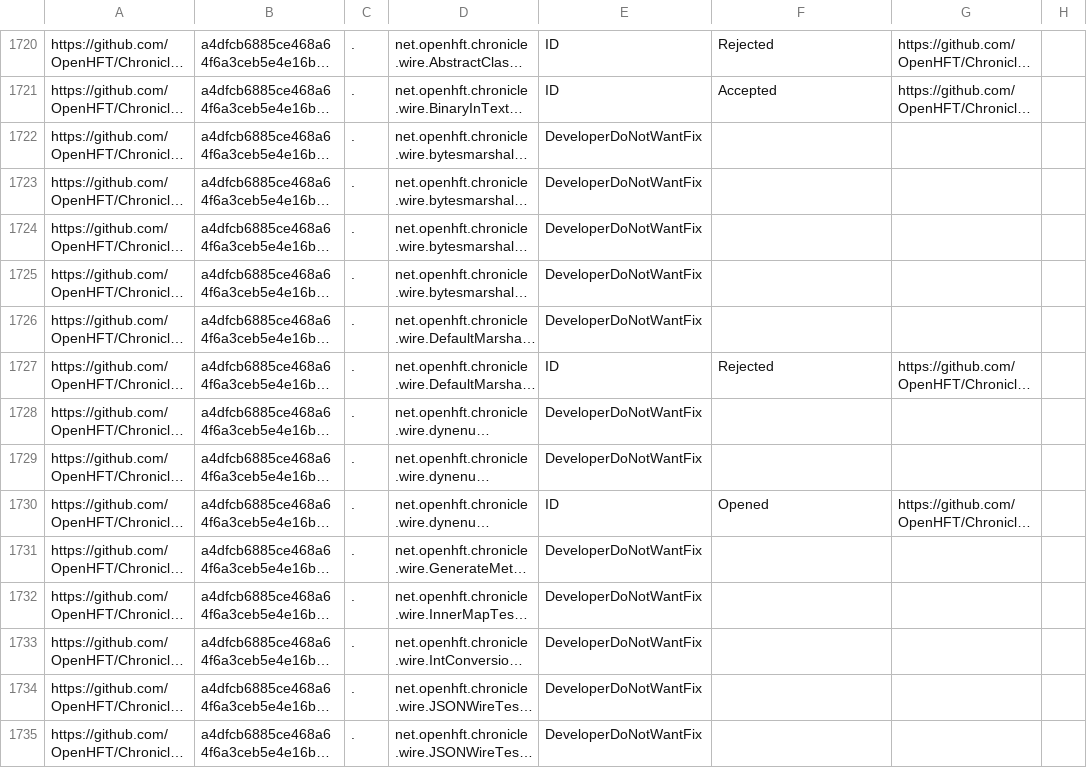
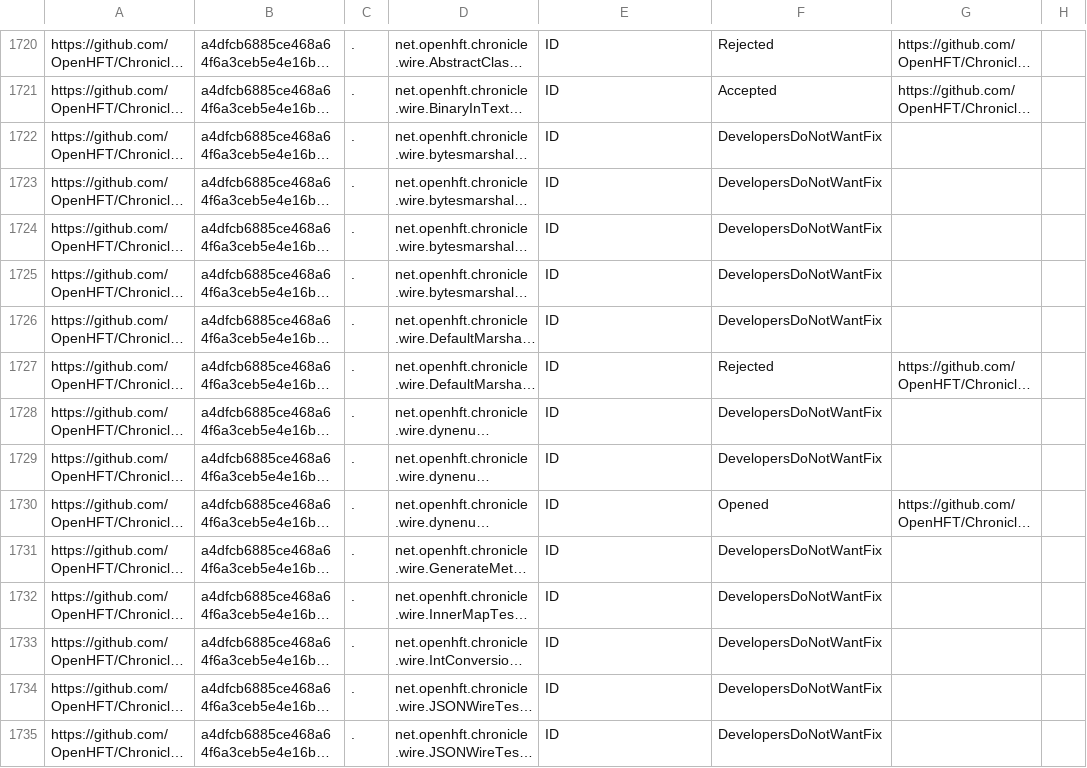
Before and after one commit to TestingResearchIllinois/idoft, a CSV file: pr-data.csv, drawn as a sheet; only a part is shown, gaps mark what is left out; long unchanged cells end in …; the diff covers the shown part only; the diff names each change by its address in the sheet, - before the commit and + after, or states it on an @@ line.

```diff
--- a/pr-data.csv
+++ b/pr-data.csv
-E1722:E1726: DeveloperDoNotWantFix
+E1722:E1726: ID
-F1722:F1726: (empty)
+F1722:F1726: DevelopersDoNotWantFix
-E1728:E1729: DeveloperDoNotWantFix
+E1728:E1729: ID
-F1728:F1729: (empty)
+F1728:F1729: DevelopersDoNotWantFix
-E1731:E1735: DeveloperDoNotWantFix
+E1731:E1735: ID
-F1731:F1735: (empty)
+F1731:F1735: DevelopersDoNotWantFix
```
Also changed, not shown: 113 edited cells elsewhere in this file, 2 other files.
